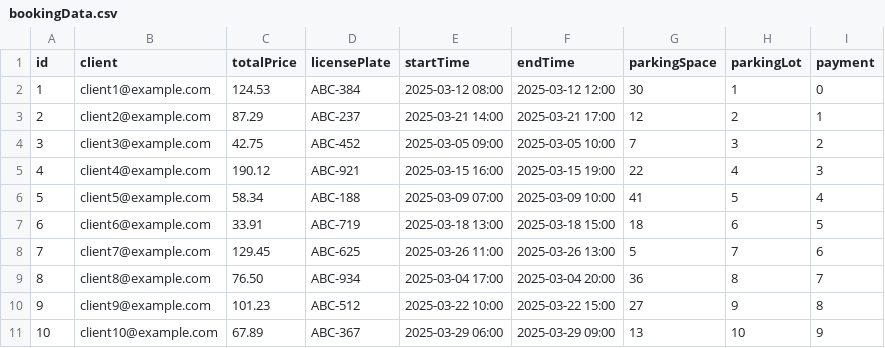
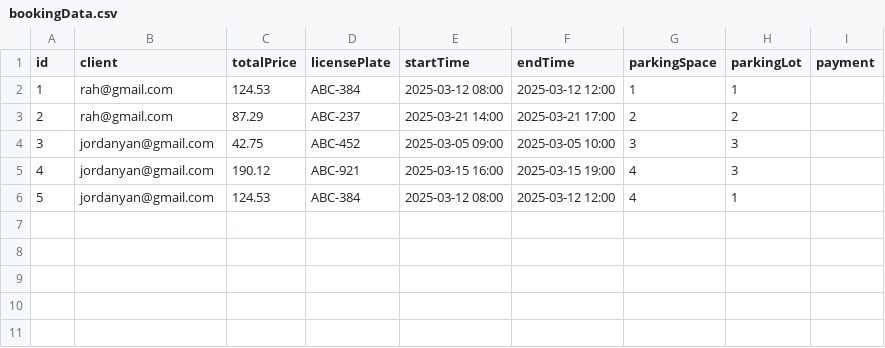
Before and after one commit to rayyanahmed021/Parking-Management-System, a CSV file: src/bookingData.csv, drawn as a sheet.

Commit message:
load managers and booking completed
parking spaces array has been reduced because it needs information for each and every space. i reduced it for testing purposes.

```diff
--- a/src/bookingData.csv
+++ b/src/bookingData.csv
@@ -1,11 +1,6 @@
 id,client,totalPrice,licensePlate,startTime,endTime,parkingSpace,parkingLot,payment
-1,client1@example.com,124.53,ABC-384,2025-03-12 08:00,2025-03-12 12:00,30,1,0
-2,client2@example.com,87.29,ABC-237,2025-03-21 14:00,2025-03-21 17:00,12,2,1
-3,client3@example.com,42.75,ABC-452,2025-03-05 09:00,2025-03-05 10:00,7,3,2
-4,client4@example.com,190.12,ABC-921,2025-03-15 16:00,2025-03-15 19:00,22,4,3
-5,client5@example.com,58.34,ABC-188,2025-03-09 07:00,2025-03-09 10:00,41,5,4
-6,client6@example.com,33.91,ABC-719,2025-03-18 13:00,2025-03-18 15:00,18,6,5
-7,client7@example.com,129.45,ABC-625,2025-03-26 11:00,2025-03-26 13:00,5,7,6
-8,client8@example.com,76.50,ABC-934,2025-03-04 17:00,2025-03-04 20:00,36,8,7
-9,client9@example.com,101.23,ABC-512,2025-03-22 10:00,2025-03-22 15:00,27,9,8
-10,client10@example.com,67.89,ABC-367,2025-03-29 06:00,2025-03-29 09:00,13,10,9
+1,rah@gmail.com,124.53,ABC-384,2025-03-12 08:00,2025-03-12 12:00,1,1
+2,rah@gmail.com,87.29,ABC-237,2025-03-21 14:00,2025-03-21 17:00,2,2
+3,jordanyan@gmail.com,42.75,ABC-452,2025-03-05 09:00,2025-03-05 10:00,3,3
+4,jordanyan@gmail.com,190.12,ABC-921,2025-03-15 16:00,2025-03-15 19:00,4,3
+5,jordanyan@gmail.com,124.53,ABC-384,2025-03-12 08:00,2025-03-12 12:00,4,1
```
Also changed, not shown: 6 other files.
